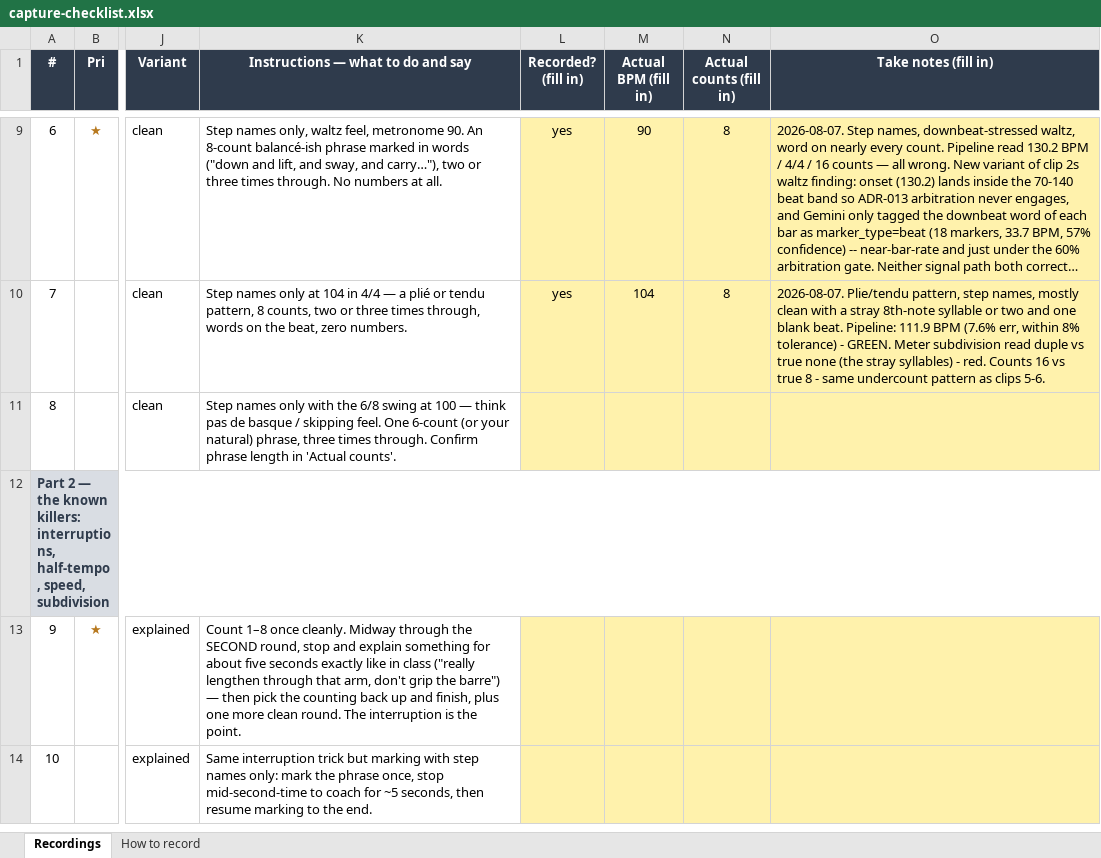
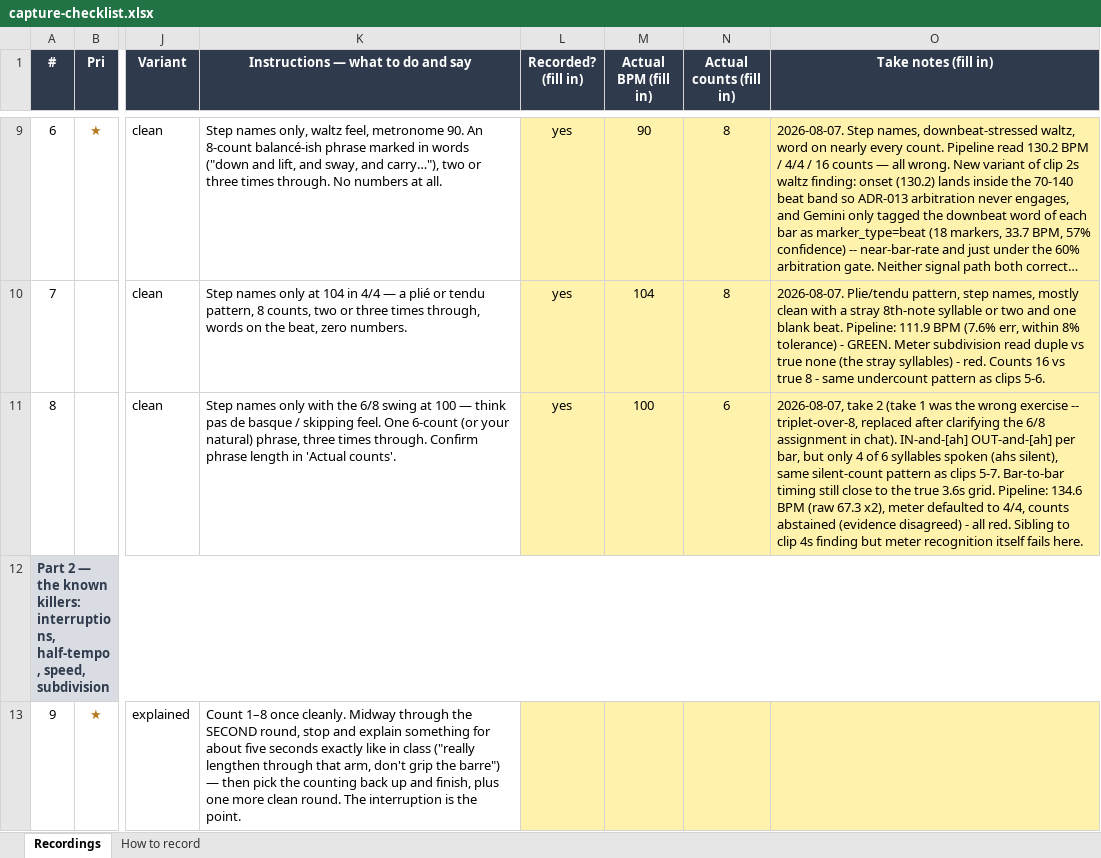
Before and after one commit to ben-juodvalkis/musical-perception, an Excel workbook: docs/evals/capture-checklist.xlsx, sheet Recordings, drawn as a sheet; only a part is shown, gaps mark what is left out; the shorter side is filled out with more unchanged rows; long unchanged cells end in …; values as stored, in another font and other column widths than the file's, no borders; the diff names each change by its address in the sheet, - before the commit and + after, or states it on an @@ line.

Commit message:
feat: rig clip 8 (step_names, 6/8) — meter recognition fails on sparse markers
Metronome 100 (eighth-note clicks) confirmed, "IN-and-[ah] OUT-and-[ah]"
pattern per bar with only 4 of 6 syllables spoken (the "ah"s silent) —
same silent-count pattern as clips 5-7, now inside a compound-meter bar.
Bar-to-bar spacing in the trace still sits close to the true 3.6s grid.

Pipeline read 134.6 BPM (raw onset 67.3 x2 multiplier), meter defaulted
to 4/4, and counts abstained — all wrong. Sibling to clip 4's finding
(first 6/8 recognized, but tempo dragged by accent agogics): here meter
recognition itself fails, plausibly because the sparse-marker pattern is
harder to read as compound meter than as simple meter.

Completes Part 1 of the capture checklist (clips 1-8, clean baseline).

```diff
--- a/docs/evals/capture-checklist.xlsx (sheet Recordings)
+++ b/docs/evals/capture-checklist.xlsx (sheet Recordings)
-L11 (Recorded? (fill in)): (empty)
+L11 (Recorded? (fill in)): yes
-M11 (Actual BPM (fill in)): (empty)
+M11 (Actual BPM (fill in)): 100
-N11 (Actual counts (fill in)): (empty)
+N11 (Actual counts (fill in)): 6
-O11 (Take notes (fill in)): (empty)
+O11 (Take notes (fill in)): 2026-08-07, take 2 (take 1 was the wrong exercise -- triplet-over-8, replaced after clarifying the 6/8 assignment in chat). IN-and-[ah] OUT-and-[ah] per bar, but only 4 of 6 syllables spoken (ahs silent), same silent-count pattern as clips 5-7. Bar-to-bar timing still close to the true 3.6s grid. Pipeline: 134.6 BPM (raw 67.3 x2), meter defaulted to 4/4, counts abstained (evidence disagreed) - all red. Sibling to clip 4s finding but meter recognition itself fails here.
```
Also changed, not shown: 6 other files.
